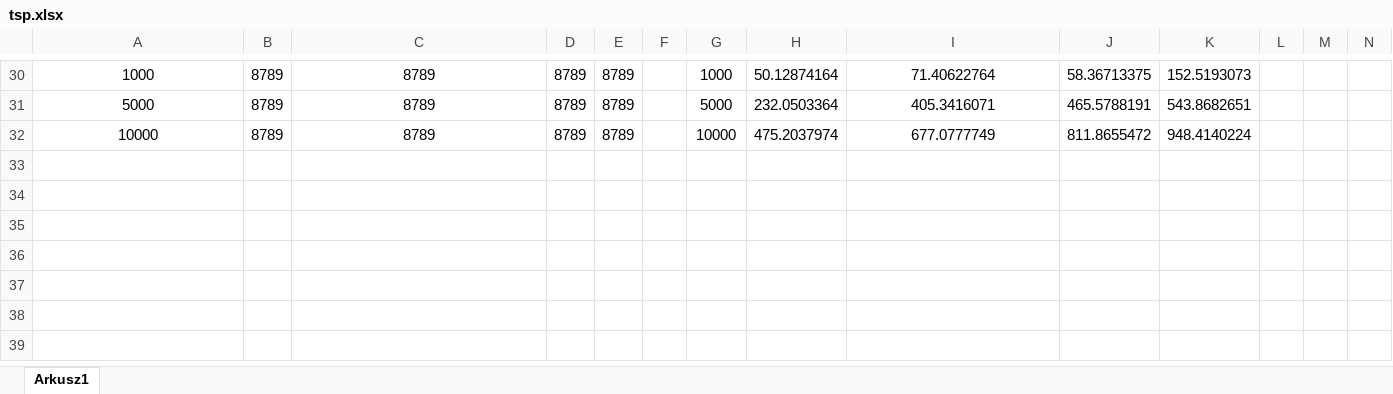
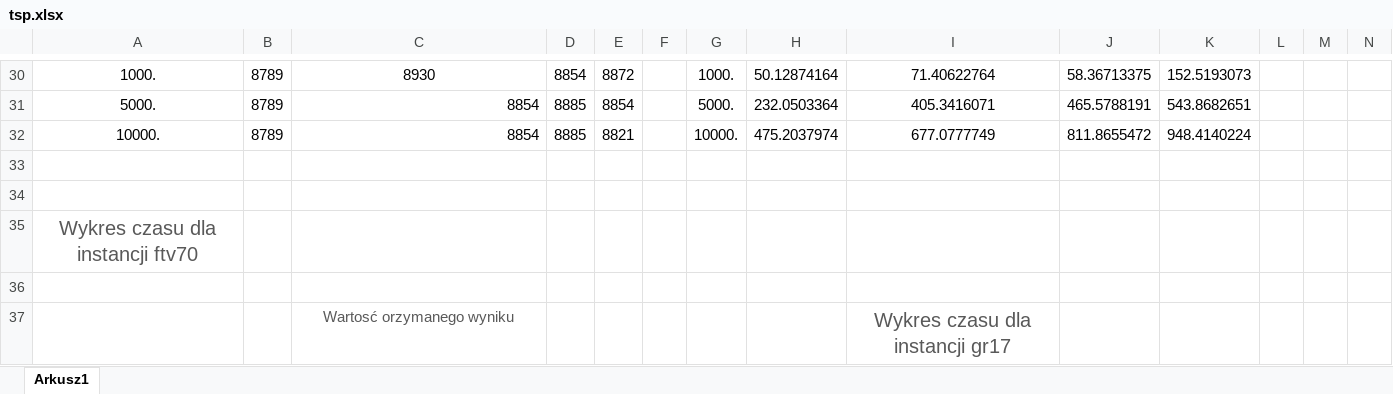
Before and after one commit to pako535/PEA-Tabu_Search, an Excel workbook: tsp.xlsx, sheet Arkusz1, drawn as a sheet; only a part is shown, gaps mark what is left out; values as stored, in another font and other column widths than the file's, no borders; charts and pictures not drawn; the diff covers the shown part only; the diff names each change by its address in the sheet, - before the commit and + after, or states it on an @@ line.

```diff
--- a/tsp.xlsx (sheet Arkusz1)
+++ b/tsp.xlsx (sheet Arkusz1)
-A30: 1000
+A30: 1000.
-C30: 8789
+C30: 8930
-D30: 8789
+D30: 8854
-E30: 8789
+E30: 8872
-G30: 1000
+G30: 1000.
-A31: 5000
+A31: 5000.
-C31:C32: 8789
+C31:C32: 8854
-C31:C32 alignment: center
+C31:C32 alignment: right
-D31:D32: 8789
+D31:D32: 8885
-E31: 8789
+E31: 8854
-G31: 5000
+G31: 5000.
-A32: 10000
+A32: 10000.
-E32: 8789
+E32: 8821
-G32: 10000
+G32: 10000.
+row 33: (empty)
+row 34: (empty)
+row 35: Wykres czasu dla instancji ftv70
+row 36: (empty)
+row 37:  |  | Wartosć orzymanego wyniku |  |  |  |  |  | Wykres czasu dla instancji gr17
```
Also changed, not shown: 4 added rows, 4 removed rows and 58 edited cells elsewhere in this sheet, charts or pictures, atsp.xlsx, 6 other files.
